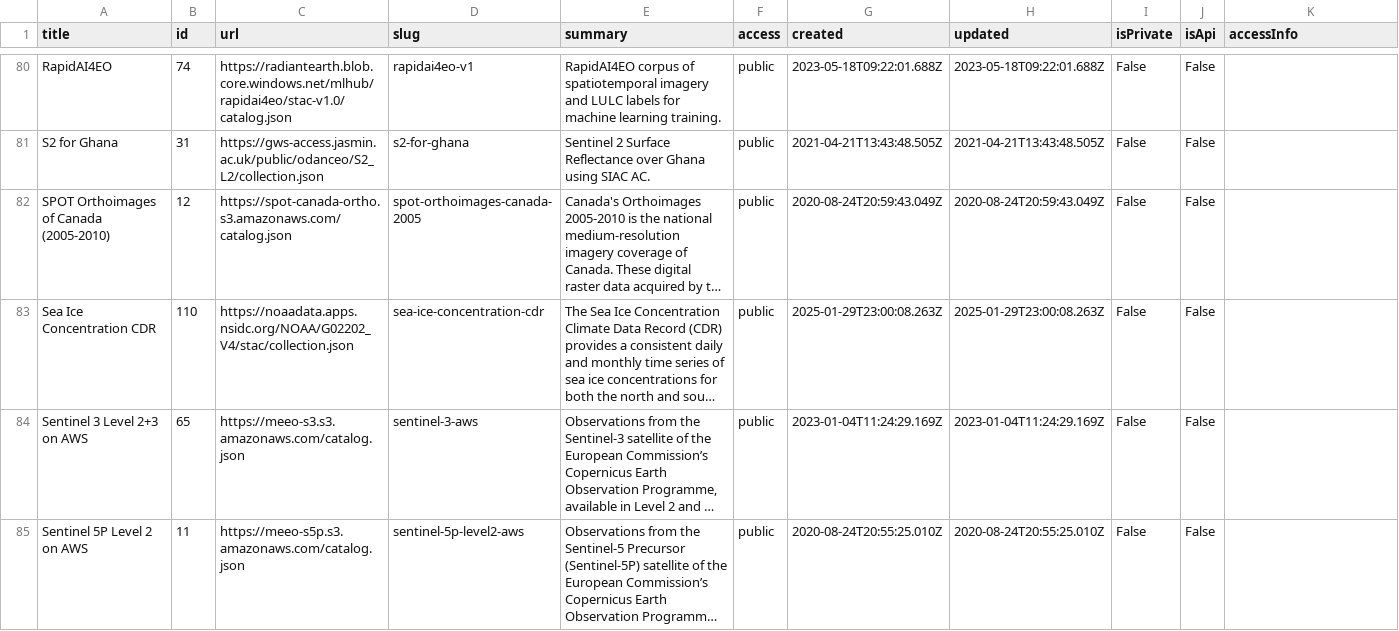
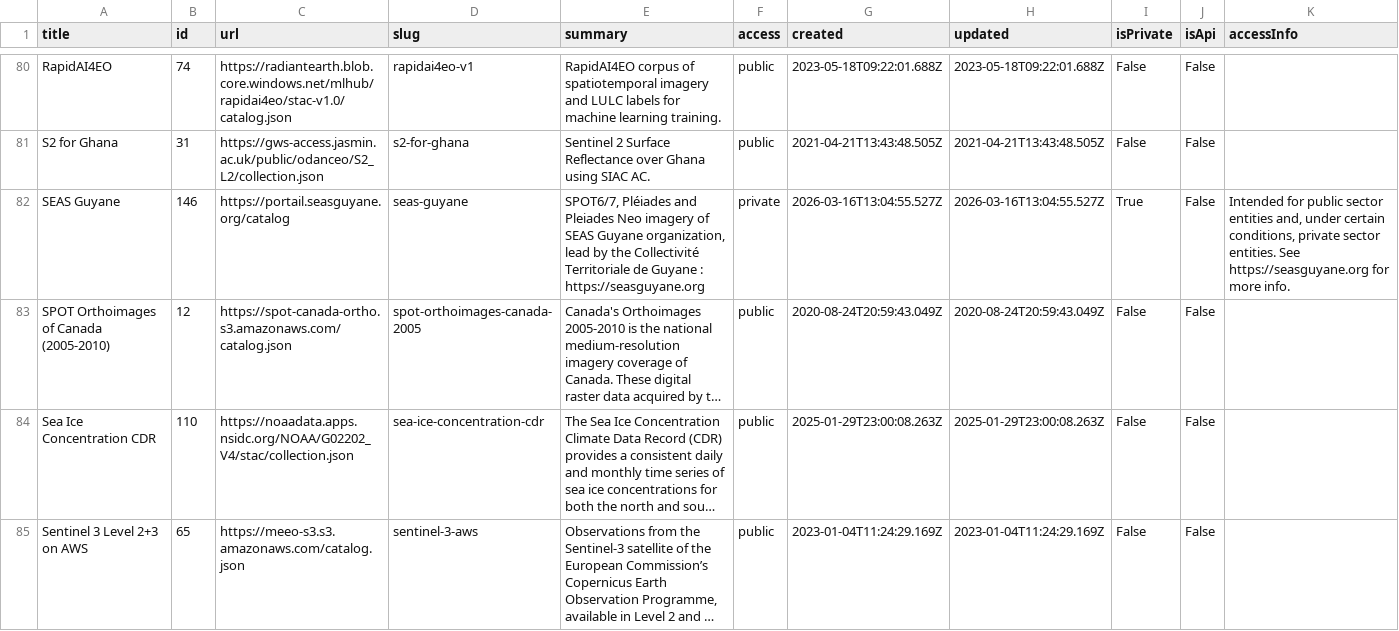
Before and after one commit to opengeos/stac-index-catalogs, a TSV file: stac_catalogs.tsv, drawn as a sheet; only a part is shown, gaps mark what is left out; the shorter side is filled out with more unchanged rows; long unchanged cells end in …; the diff names each change by its address in the sheet, - before the commit and + after, or states it on an @@ line.

```diff
--- a/stac_catalogs.tsv
+++ b/stac_catalogs.tsv
+row 82: SEAS Guyane | 146 | https://portail.seasguyane.org/catalog | seas-guyane | SPOT6/7, Pléiades and Pleiades Neo imagery of SEAS Guyane organization, lead by the Collectivité Territoriale de Guyane : https://seasguyane.org | private | 2026-03-16T13:04:55.527Z | 2026-03-16T13:04:55.527Z | True | False | Intended for public sector entities and, under certain conditions, private sector entities. See https://seasguyane.org for more info.
```
Also changed, not shown: 1 other file.
